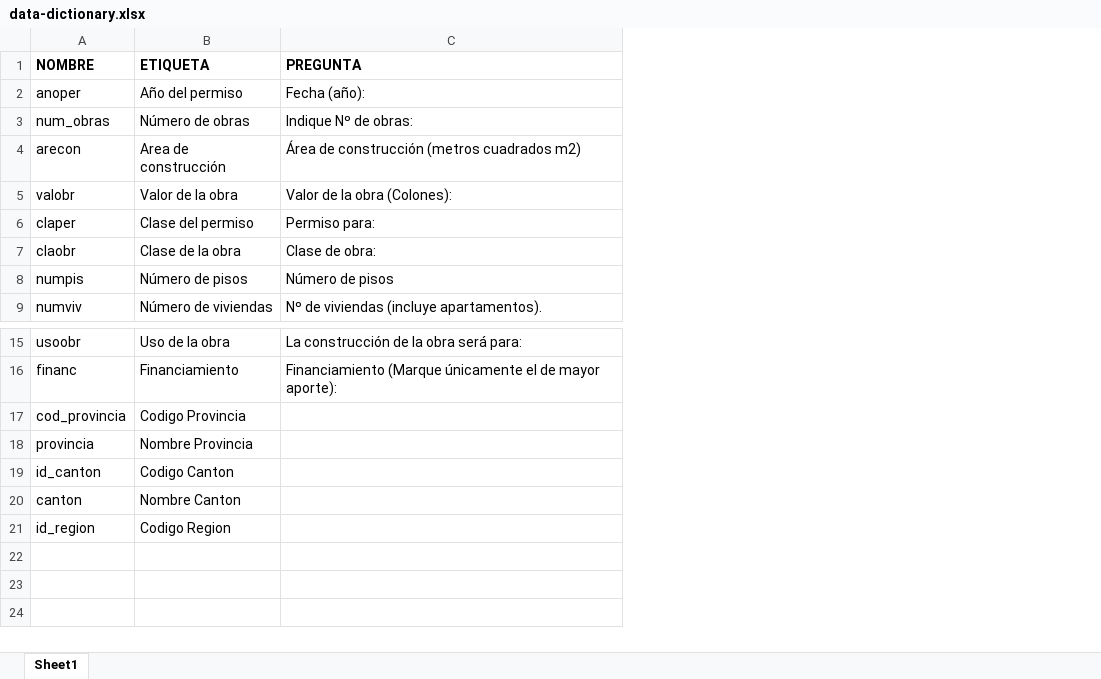
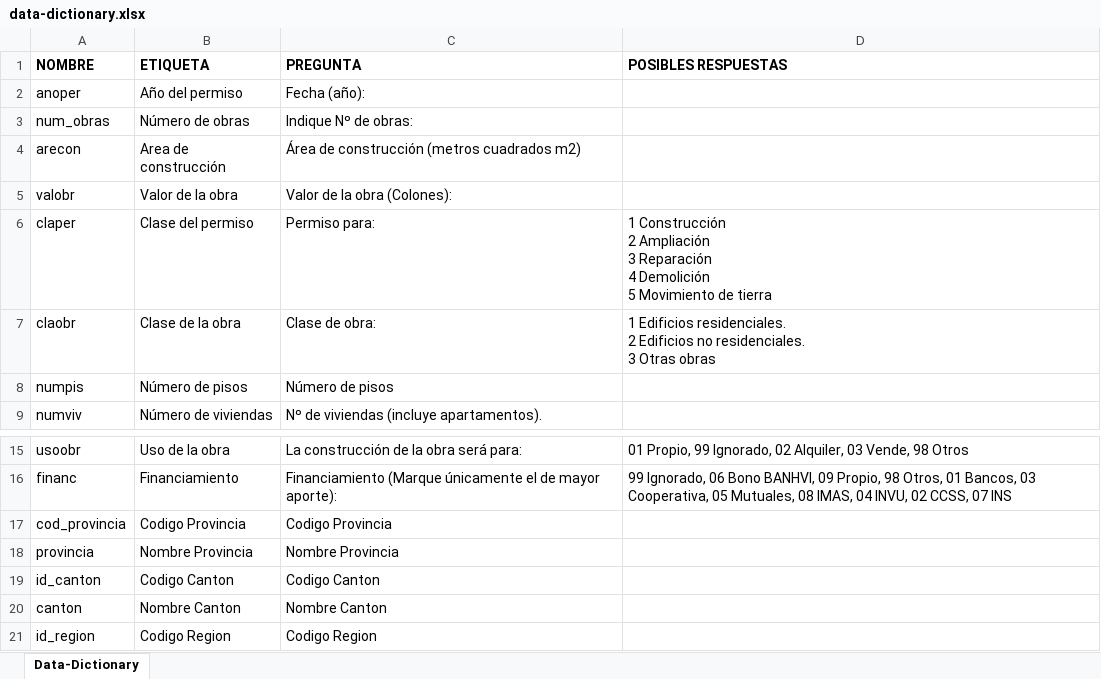
Before and after one commit to mariobarque/costarica-construction, an Excel workbook: data/data-dictionary.xlsx, sheet Data-Dictionary, drawn as a sheet; only a part is shown, gaps mark what is left out; values as stored, in another font and other column widths than the file's, no borders; ↵ is a line break in a cell; the diff names each change by its address in the sheet, - before the commit and + after, or states it on an @@ line.

Commit message:
Refining dictionary

```diff
--- a/data/data-dictionary.xlsx (sheet Data-Dictionary)
+++ b/data/data-dictionary.xlsx (sheet Data-Dictionary)
-sheet tab: Sheet1
+sheet tab: Data-Dictionary
+column D (POSIBLES RESPUESTAS), rows 6-7: 1 Construcción ↵ 2 Ampliación ↵ 3 Reparación ↵ 4 Demolición ↵ 5 Movimiento de tierra | 1 Edificios residenciales. ↵ 2 Edificios no residenciales. ↵ 3 Otras obras; rows 15-16: 01 Propio, 99 Ignorado, 02 Alquiler, 03 Vende, 98 Otros | 99 Ignorado, 06 Bono BANHVI, 09 Propio, 98 Otros, 01 Bancos, 03 Cooperativa, 05 Mutuales, 08 IMAS, 04 INVU, 02 CCSS, 07 INS
-C17 (PREGUNTA): (empty)
+C17 (PREGUNTA): Codigo Provincia
-C18 (PREGUNTA): (empty)
+C18 (PREGUNTA): Nombre Provincia
-C19 (PREGUNTA): (empty)
+C19 (PREGUNTA): Codigo Canton
-C20 (PREGUNTA): (empty)
+C20 (PREGUNTA): Nombre Canton
-C21 (PREGUNTA): (empty)
+C21 (PREGUNTA): Codigo Region
```
